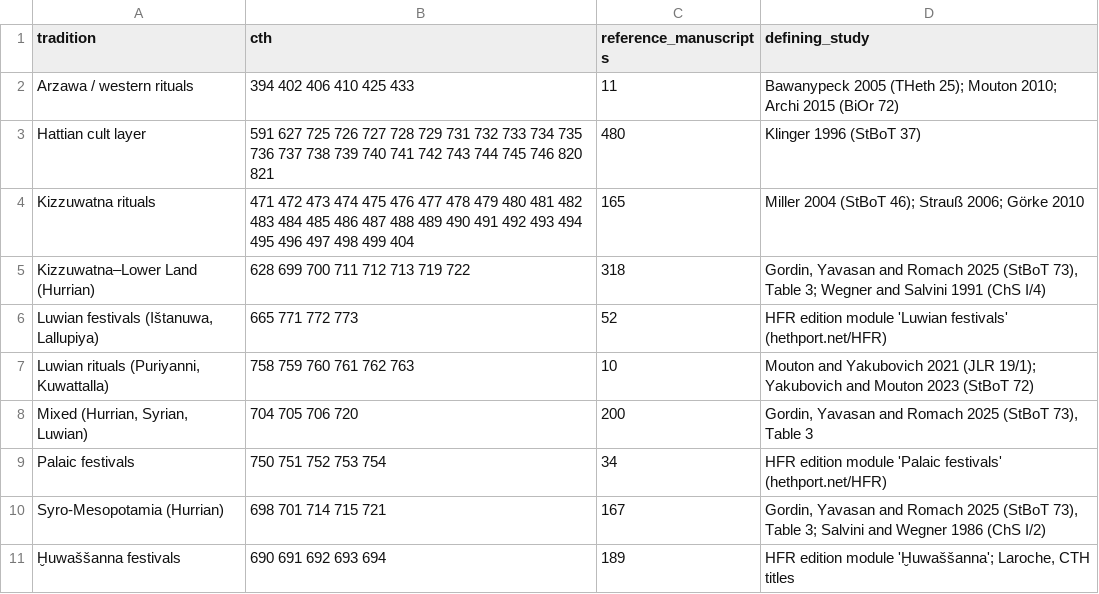
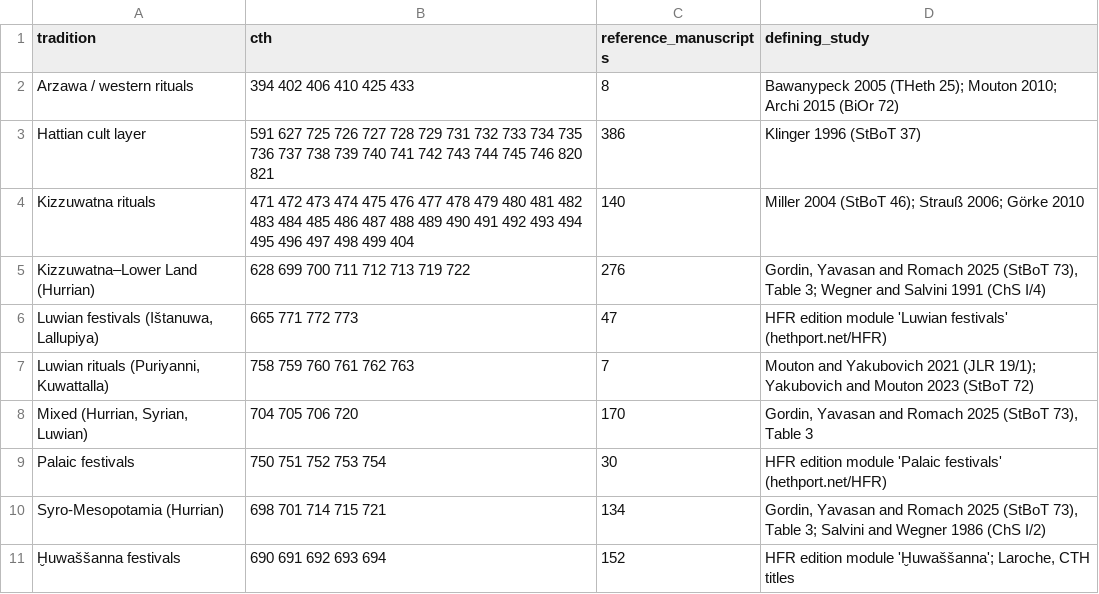
Before and after one commit to shaigordin/measuring-scribal-literacy, a CSV file: orphans/release/traditions.csv, drawn as a sheet.

```diff
--- a/orphans/release/traditions.csv
+++ b/orphans/release/traditions.csv
@@ -1,11 +1,11 @@
 tradition,cth,reference_manuscripts,defining_study
-Arzawa / western rituals,394 402 406 410 425 433,11,Bawanypeck 2005 (THeth 25); Mouton 2010; Archi 2015 (BiOr 72)
-Hattian cult layer,591 627 725 726 727 728 729 731 732 733 734 735 736 737 738 739 740 741 742 743 744 745 746 820 821,480,Klinger 1996 (StBoT 37)
-Kizzuwatna rituals,471 472 473 474 475 476 477 478 479 480 481 482 483 484 485 486 487 488 489 490 491 492 493 494 495 496 497 498 499 404,165,Miller 2004 (StBoT 46); Strauß 2006; Görke 2010
-Kizzuwatna–Lower Land (Hurrian),628 699 700 711 712 713 719 722,318,"Gordin, Yavasan and Romach 2025 (StBoT 73), Table 3; Wegner and Salvini 1991 (ChS I/4)"
-"Luwian festivals (Ištanuwa, Lallupiya)",665 771 772 773,52,HFR edition module 'Luwian festivals' (hethport.net/HFR)
-"Luwian rituals (Puriyanni, Kuwattalla)",758 759 760 761 762 763,10,Mouton and Yakubovich 2021 (JLR 19/1); Yakubovich and Mouton 2023 (StBoT 72)
-"Mixed (Hurrian, Syrian, Luwian)",704 705 706 720,200,"Gordin, Yavasan and Romach 2025 (StBoT 73), Table 3"
-Palaic festivals,750 751 752 753 754,34,HFR edition module 'Palaic festivals' (hethport.net/HFR)
-Syro-Mesopotamia (Hurrian),698 701 714 715 721,167,"Gordin, Yavasan and Romach 2025 (StBoT 73), Table 3; Salvini and Wegner 1986 (ChS I/2)"
-Ḫuwaššanna festivals,690 691 692 693 694,189,"HFR edition module 'Ḫuwaššanna'; Laroche, CTH titles"
+Arzawa / western rituals,394 402 406 410 425 433,8,Bawanypeck 2005 (THeth 25); Mouton 2010; Archi 2015 (BiOr 72)
+Hattian cult layer,591 627 725 726 727 728 729 731 732 733 734 735 736 737 738 739 740 741 742 743 744 745 746 820 821,386,Klinger 1996 (StBoT 37)
+Kizzuwatna rituals,471 472 473 474 475 476 477 478 479 480 481 482 483 484 485 486 487 488 489 490 491 492 493 494 495 496 497 498 499 404,140,Miller 2004 (StBoT 46); Strauß 2006; Görke 2010
+Kizzuwatna–Lower Land (Hurrian),628 699 700 711 712 713 719 722,276,"Gordin, Yavasan and Romach 2025 (StBoT 73), Table 3; Wegner and Salvini 1991 (ChS I/4)"
+"Luwian festivals (Ištanuwa, Lallupiya)",665 771 772 773,47,HFR edition module 'Luwian festivals' (hethport.net/HFR)
+"Luwian rituals (Puriyanni, Kuwattalla)",758 759 760 761 762 763,7,Mouton and Yakubovich 2021 (JLR 19/1); Yakubovich and Mouton 2023 (StBoT 72)
+"Mixed (Hurrian, Syrian, Luwian)",704 705 706 720,170,"Gordin, Yavasan and Romach 2025 (StBoT 73), Table 3"
+Palaic festivals,750 751 752 753 754,30,HFR edition module 'Palaic festivals' (hethport.net/HFR)
+Syro-Mesopotamia (Hurrian),698 701 714 715 721,134,"Gordin, Yavasan and Romach 2025 (StBoT 73), Table 3; Salvini and Wegner 1986 (ChS I/2)"
+Ḫuwaššanna festivals,690 691 692 693 694,152,"HFR edition module 'Ḫuwaššanna'; Laroche, CTH titles"
```
Also changed, not shown: orphans/release/compositions.csv, orphans/release/review_sample.csv, 10 other files.
